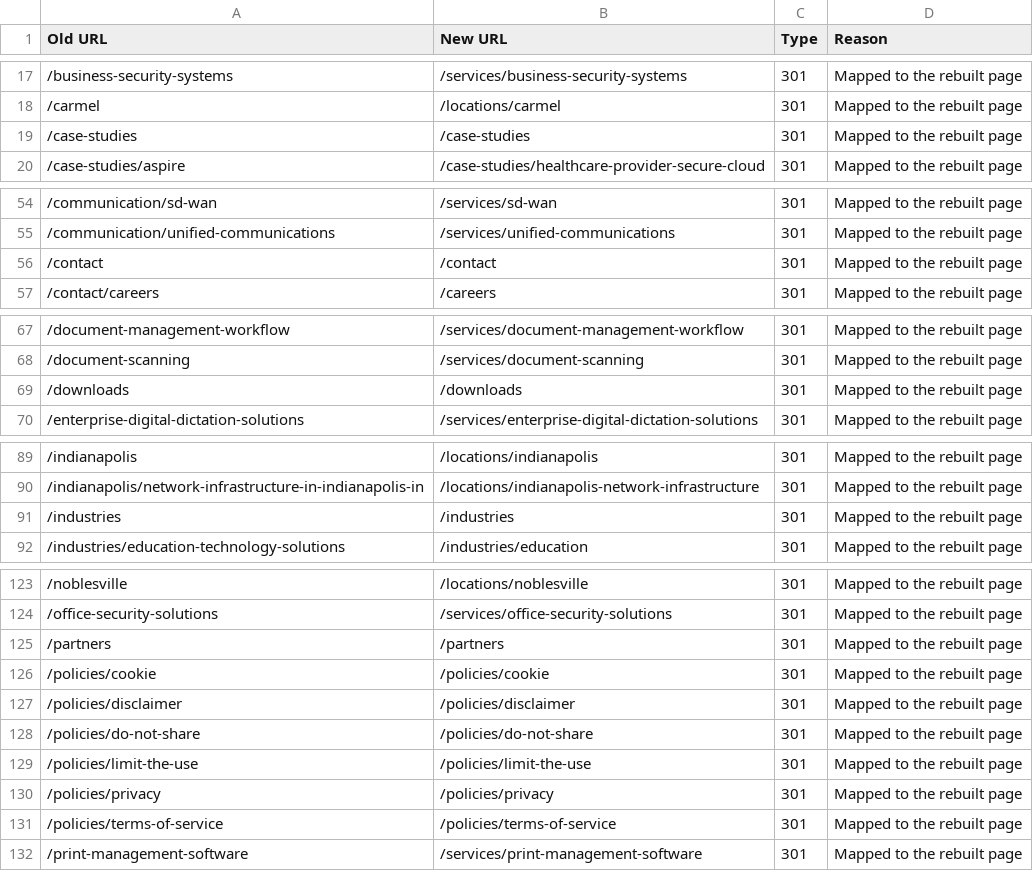
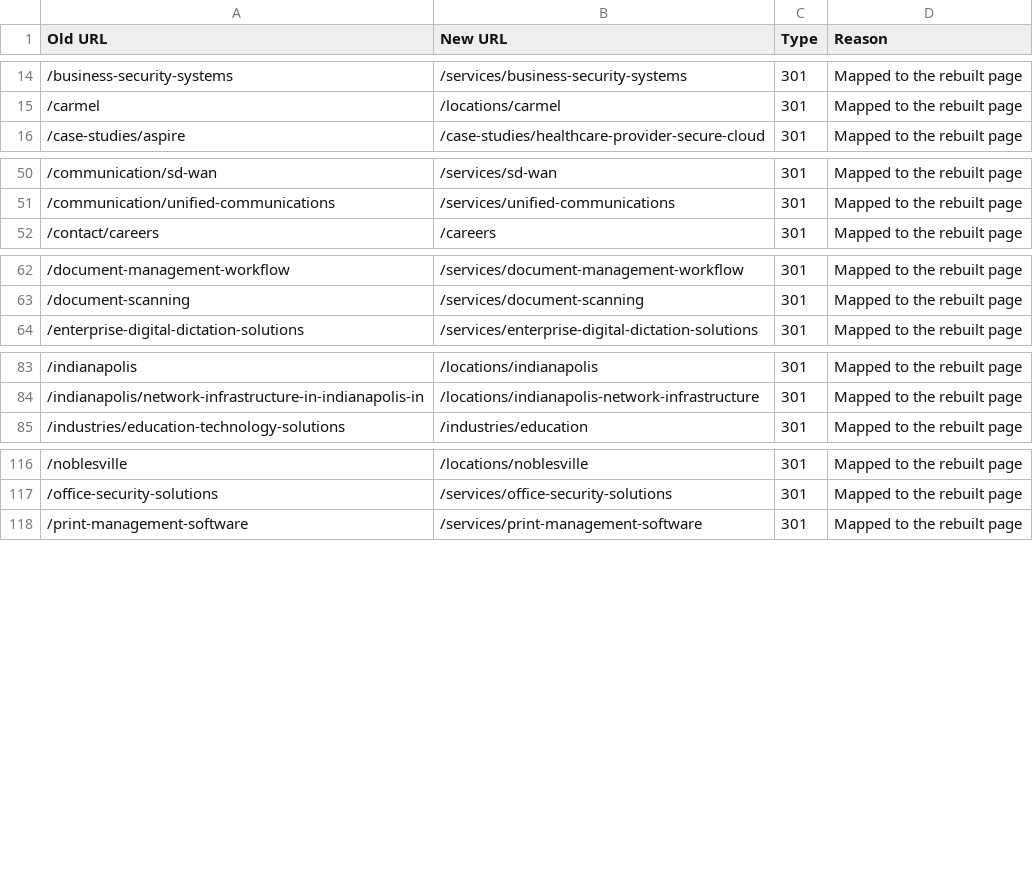
Before and after one commit to Quantum-Business-Solutions/websitedesign, a CSV file: brands/vanausdall.redirects.csv, drawn as a sheet; only a part is shown, gaps mark what is left out; the diff covers the shown part only; the diff names each change by its address in the sheet, - before the commit and + after, or states it on an @@ line.

```diff
--- a/brands/vanausdall.redirects.csv
+++ b/brands/vanausdall.redirects.csv
-row 19: /case-studies | /case-studies | 301 | Mapped to the rebuilt page
-row 56: /contact | /contact | 301 | Mapped to the rebuilt page
-row 69: /downloads | /downloads | 301 | Mapped to the rebuilt page
-row 91: /industries | /industries | 301 | Mapped to the rebuilt page
-row 125: /partners | /partners | 301 | Mapped to the rebuilt page
-row 126: /policies/cookie | /policies/cookie | 301 | Mapped to the rebuilt page
-row 127: /policies/disclaimer | /policies/disclaimer | 301 | Mapped to the rebuilt page
-row 128: /policies/do-not-share | /policies/do-not-share | 301 | Mapped to the rebuilt page
-row 129: /policies/limit-the-use | /policies/limit-the-use | 301 | Mapped to the rebuilt page
-row 130: /policies/privacy | /policies/privacy | 301 | Mapped to the rebuilt page
-row 131: /policies/terms-of-service | /policies/terms-of-service | 301 | Mapped to the rebuilt page
```
Also changed, not shown: 14 removed rows elsewhere in this file, 10 other files.
